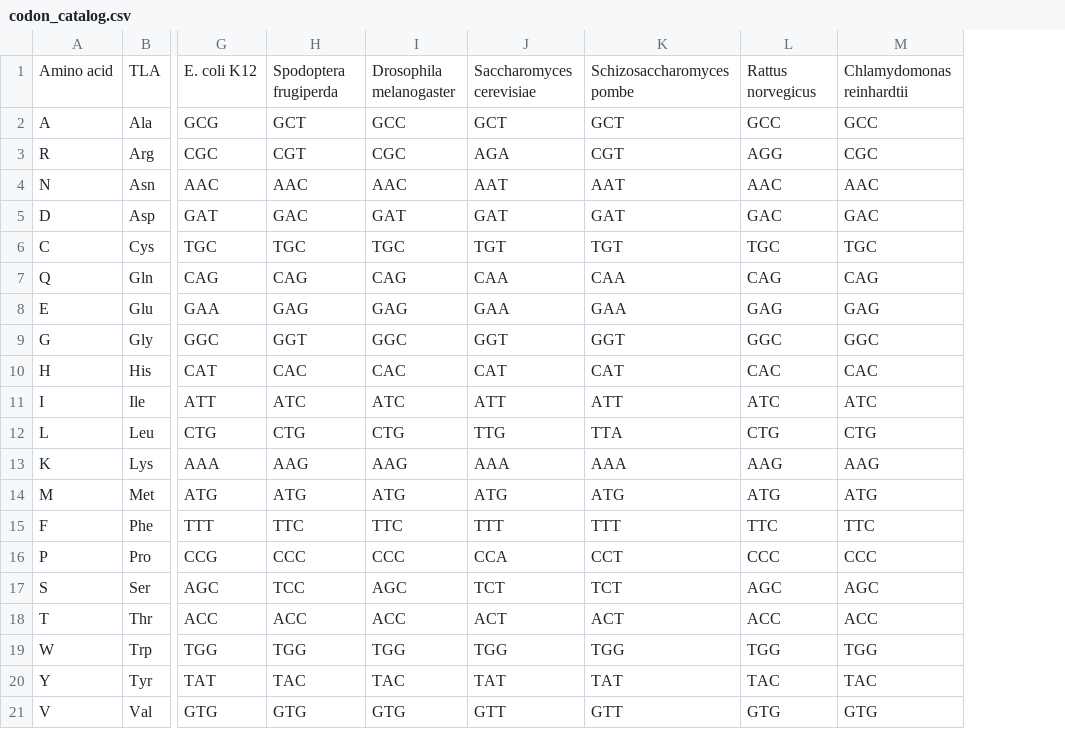
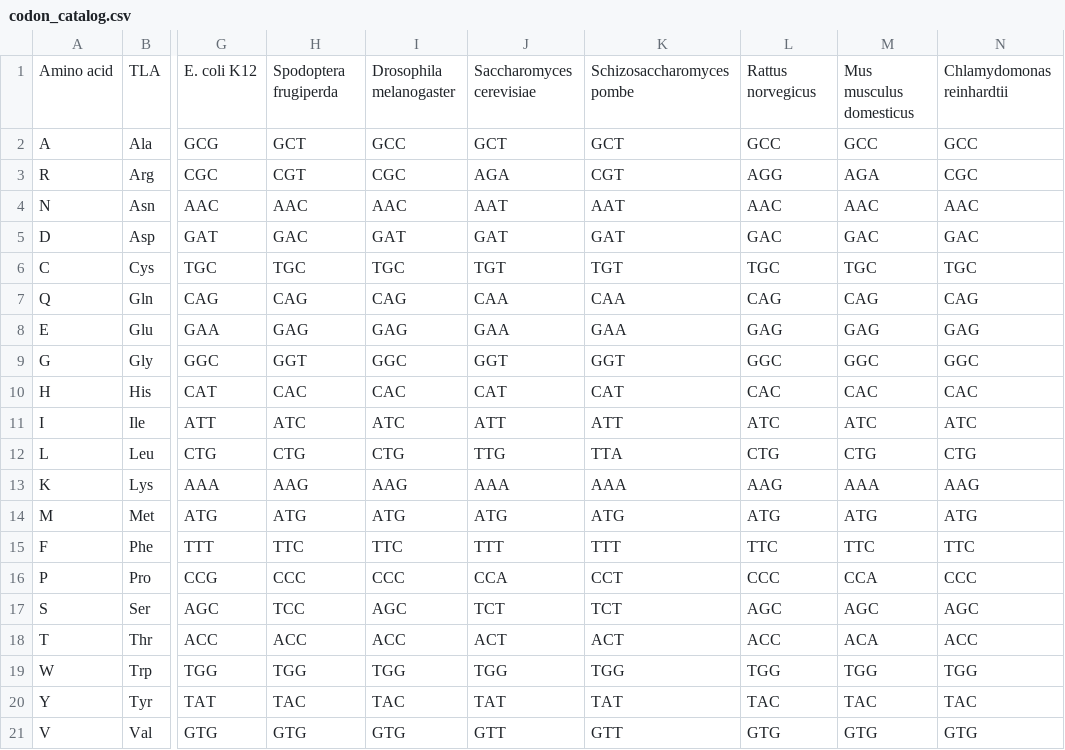
Before and after one commit to smoe/gentle_rs, a CSV file: assets/codon_catalog.csv, drawn as a sheet; only a part is shown, gaps mark what is left out; the diff names each change by its address in the sheet, - before the commit and + after, or states it on an @@ line.

Commit message:
improvement: translation-trust track is tighter now

```diff
--- a/assets/codon_catalog.csv
+++ b/assets/codon_catalog.csv
+column M, rows 1-21: Mus musculus domesticus | GCC | AGA | AAC | GAC | TGC | CAG | GAG | GGC | CAC | ATC | CTG | AAA | ATG | TTC | CCA | AGC | ACA | TGG | TAC | GTG
```
Also changed, not shown: 5 other files.
